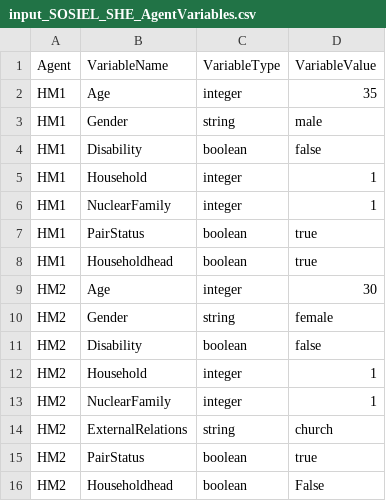
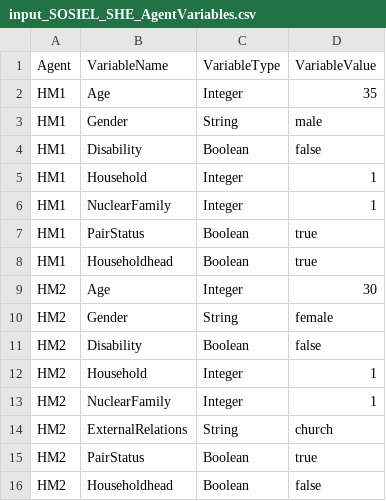
Before and after one commit to SOSIEL/Project-Ukraine-Human-Forest-Bear-Coevolution-2021, a CSV file: Current attempt/input_SOSIEL_SHE_AgentVariables.csv, drawn as a sheet.

Commit message:
fix agent variables

```diff
--- a/Current attempt/input_SOSIEL_SHE_AgentVariables.csv
+++ b/Current attempt/input_SOSIEL_SHE_AgentVariables.csv
@@ -1,16 +1,16 @@
 Agent,VariableName,VariableType,VariableValue
-HM1,Age,integer,35
-HM1,Gender,string,male
-HM1,Disability,boolean,false
-HM1,Household,integer,1
-HM1,NuclearFamily,integer,1
-HM1,PairStatus,boolean,true
-HM1,Householdhead,boolean,true
-HM2,Age,integer,30
-HM2,Gender,string,female
-HM2,Disability,boolean,false
-HM2,Household,integer,1
-HM2,NuclearFamily,integer,1
-HM2,ExternalRelations,string,church
-HM2,PairStatus,boolean,true
-HM2,Householdhead,boolean,False
+HM1,Age,Integer,35
+HM1,Gender,String,male
+HM1,Disability,Boolean,false
+HM1,Household,Integer,1
+HM1,NuclearFamily,Integer,1
+HM1,PairStatus,Boolean,true
+HM1,Householdhead,Boolean,true
+HM2,Age,Integer,30
+HM2,Gender,String,female
+HM2,Disability,Boolean,false
+HM2,Household,Integer,1
+HM2,NuclearFamily,Integer,1
+HM2,ExternalRelations,String,church
+HM2,PairStatus,Boolean,true
+HM2,Householdhead,Boolean,false
```
